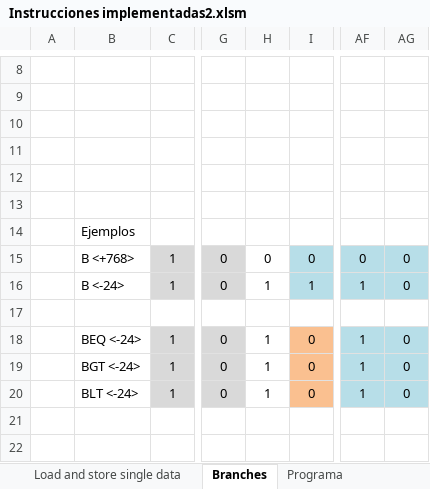
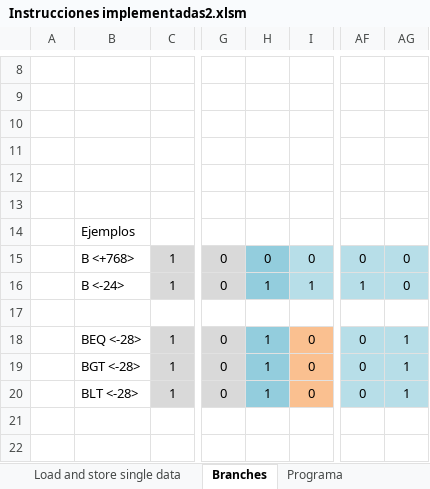
Before and after one commit to Agamb01/TFG, an Excel workbook: PDFs/Instrucciones implementadas2.xlsm, sheet Branches, drawn as a sheet; only a part is shown, gaps mark what is left out; values as stored, in another font and other column widths than the file's, no borders; the diff names each change by its address in the sheet, - before the commit and + after, or states it on an @@ line.

```diff
--- a/PDFs/Instrucciones implementadas2.xlsm (sheet Branches)
+++ b/PDFs/Instrucciones implementadas2.xlsm (sheet Branches)
-H15:H16 fill: none
+H15:H16 fill: #93CDDD
-B18: BEQ <-24>
+B18: BEQ <-28>
-H18:H20 fill: none
+H18:H20 fill: #93CDDD
-AF18:AF20: 1
+AF18:AF20: 0
-AG18:AG20: 0
+AG18:AG20: 1
-B19: BGT <-24>
+B19: BGT <-28>
-B20: BLT <-24>
+B20: BLT <-28>
```
Also changed, not shown: sheet Programa, formulas that keep their value, 31 other files.
